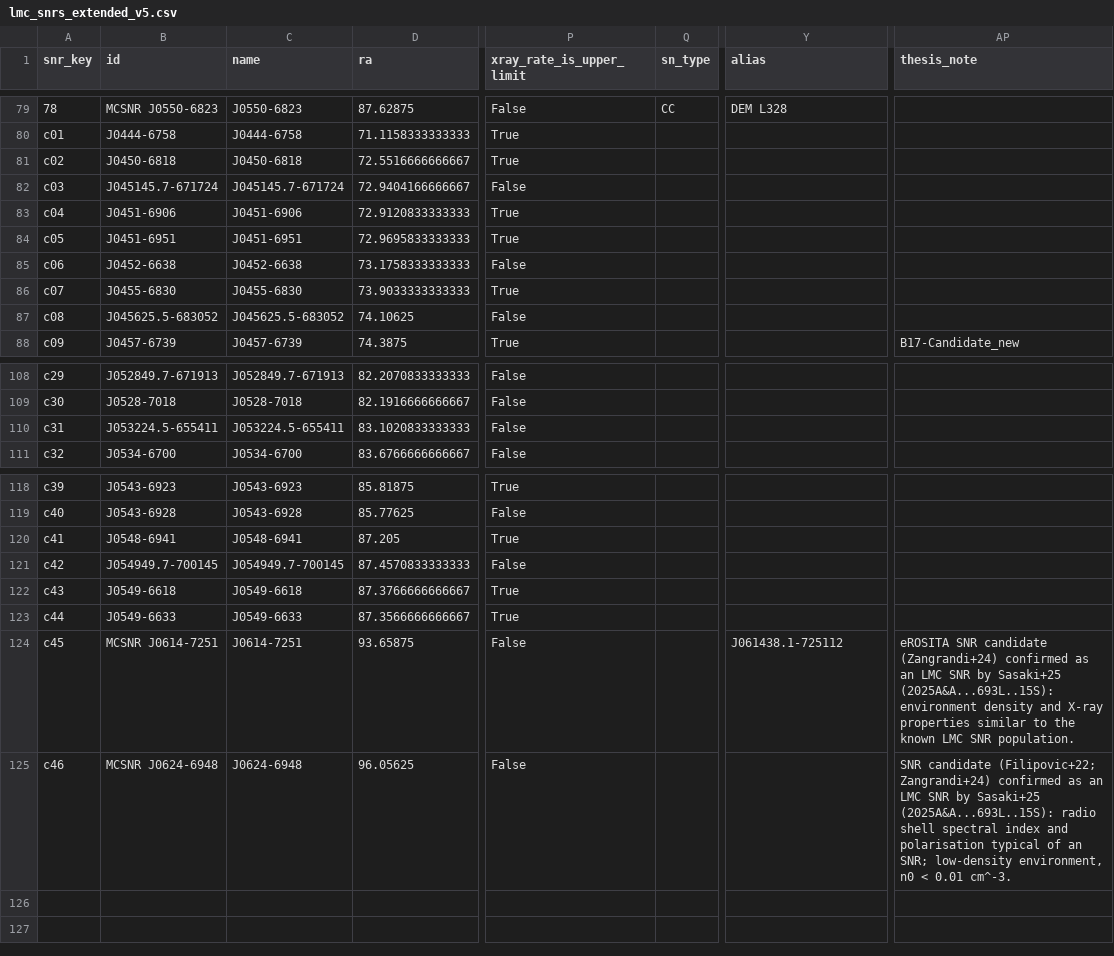
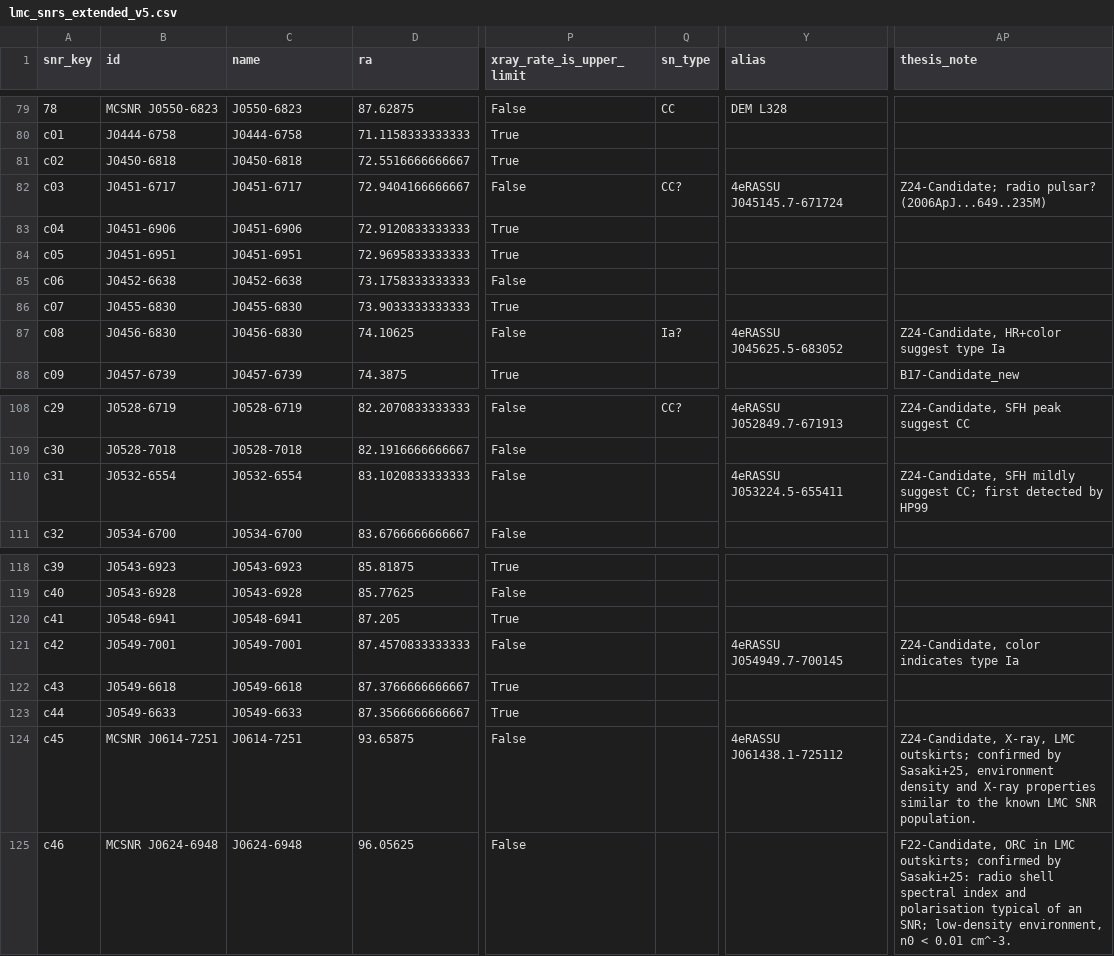
Before and after one commit to whyvav/MCSNRcat, a CSV file: data/lmc_snrs_extended_v5.csv, drawn as a sheet; only a part is shown, gaps mark what is left out; the diff covers the shown part only; the diff names each change by its address in the sheet, - before the commit and + after, or states it on an @@ line.

Commit message:
improved v5: 13 Z24-Candidates cleaned, consistent ID/naming

```diff
--- a/data/lmc_snrs_extended_v5.csv
+++ b/data/lmc_snrs_extended_v5.csv
-B82 (id): J045145.7-671724
+B82 (id): J0451-6717
-C82 (name): J045145.7-671724
+C82 (name): J0451-6717
-Q82 (sn_type): (empty)
+Q82 (sn_type): CC?
-Y82 (alias): (empty)
+Y82 (alias): 4eRASSU J045145.7-671724
-AP82 (thesis_note): (empty)
+AP82 (thesis_note): Z24-Candidate; radio pulsar? (2006ApJ...649..235M)
-B87 (id): J045625.5-683052
+B87 (id): J0456-6830
-C87 (name): J045625.5-683052
+C87 (name): J0456-6830
-Q87 (sn_type): (empty)
+Q87 (sn_type): Ia?
-Y87 (alias): (empty)
+Y87 (alias): 4eRASSU J045625.5-683052
-AP87 (thesis_note): (empty)
+AP87 (thesis_note): Z24-Candidate, HR+color suggest type Ia
-B108 (id): J052849.7-671913
+B108 (id): J0528-6719
-C108 (name): J052849.7-671913
+C108 (name): J0528-6719
-Q108 (sn_type): (empty)
+Q108 (sn_type): CC?
-Y108 (alias): (empty)
+Y108 (alias): 4eRASSU J052849.7-671913
-AP108 (thesis_note): (empty)
+AP108 (thesis_note): Z24-Candidate, SFH peak suggest CC
-B110 (id): J053224.5-655411
+B110 (id): J0532-6554
-C110 (name): J053224.5-655411
+C110 (name): J0532-6554
-Y110 (alias): (empty)
+Y110 (alias): 4eRASSU J053224.5-655411
-AP110 (thesis_note): (empty)
+AP110 (thesis_note): Z24-Candidate, SFH mildly suggest CC; first detected by HP99
-B121 (id): J054949.7-700145
+B121 (id): J0549-7001
-C121 (name): J054949.7-700145
+C121 (name): J0549-7001
-Y121 (alias): (empty)
+Y121 (alias): 4eRASSU J054949.7-700145
-AP121 (thesis_note): (empty)
+AP121 (thesis_note): Z24-Candidate, color indicates type Ia
-Y124 (alias): J061438.1-725112
+Y124 (alias): 4eRASSU J061438.1-725112
-AP124 (thesis_note): eROSITA SNR candidate (Zangrandi+24) confirmed as an LMC SNR by Sasaki+25 (2025A&A...693L..15S): environment density…
+AP124 (thesis_note): Z24-Candidate, X-ray, LMC outskirts; confirmed by Sasaki+25, environment density…
-AP125 (thesis_note): SNR candidate (Filipovic+22; Zangrandi+24) confirmed as an LMC SNR by Sasaki+25 (2025A&A...693L..15S): radio shell…
+AP125 (thesis_note): F22-Candidate, ORC in LMC outskirts; confirmed by Sasaki+25: radio shell…
```
Also changed, not shown: 30 edited cells elsewhere in this file, 2 other files.
